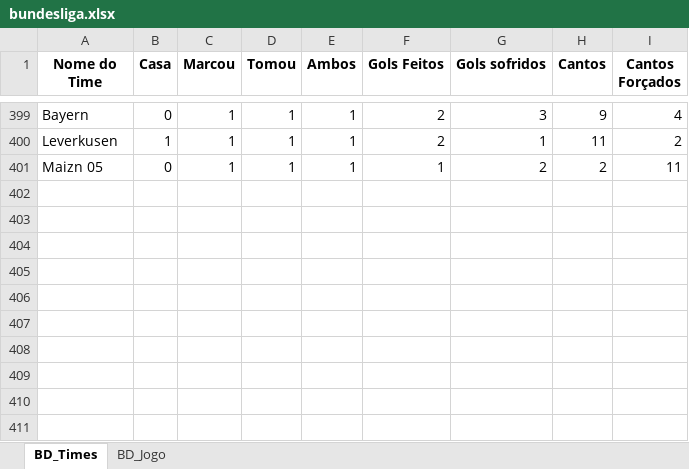
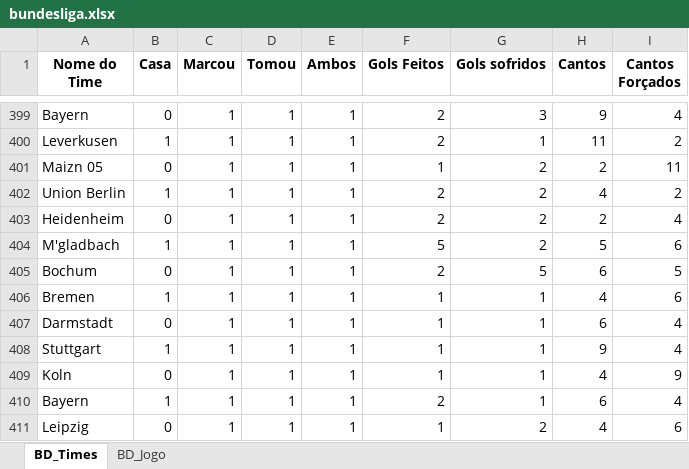
Before and after one commit to marcoscerqueira2603/pagina_apostas, an Excel workbook: bundesliga.xlsx, sheet BD_Times, drawn as a sheet; only a part is shown, gaps mark what is left out; values as stored, in another font and other column widths than the file's, no borders; the diff names each change by its address in the sheet, - before the commit and + after, or states it on an @@ line.

```diff
--- a/bundesliga.xlsx (sheet BD_Times)
+++ b/bundesliga.xlsx (sheet BD_Times)
+row 402: Union Berlin | 1 | 1 | 1 | 1 | 2 | 2 | 4 | 2
+row 403: Heidenheim | 0 | 1 | 1 | 1 | 2 | 2 | 2 | 4
+row 404: M'gladbach | 1 | 1 | 1 | 1 | 5 | 2 | 5 | 6
+row 405: Bochum | 0 | 1 | 1 | 1 | 2 | 5 | 6 | 5
+row 406: Bremen | 1 | 1 | 1 | 1 | 1 | 1 | 4 | 6
+row 407: Darmstadt | 0 | 1 | 1 | 1 | 1 | 1 | 6 | 4
+row 408: Stuttgart | 1 | 1 | 1 | 1 | 1 | 1 | 9 | 4
+row 409: Koln | 0 | 1 | 1 | 1 | 1 | 1 | 4 | 9
+row 410: Bayern | 1 | 1 | 1 | 1 | 2 | 1 | 6 | 4
+row 411: Leipzig | 0 | 1 | 1 | 1 | 1 | 2 | 4 | 6
```
Also changed, not shown: sheet BD_Jogo, espanhol.xlsx, holandes.xlsx, 8 other files.
